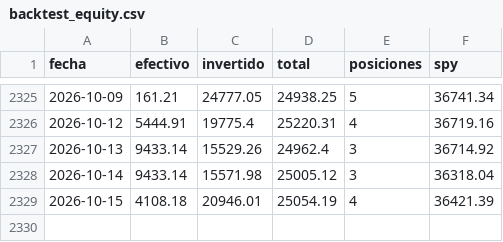
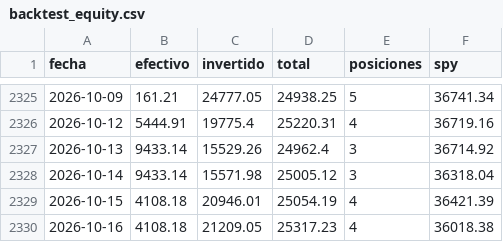
Before and after one commit to facundogreyak/swing-agent, a CSV file: reportes/backtest_equity.csv, drawn as a sheet; only a part is shown, gaps mark what is left out; the diff names each change by its address in the sheet, - before the commit and + after, or states it on an @@ line.

```diff
--- a/reportes/backtest_equity.csv
+++ b/reportes/backtest_equity.csv
+row 2330: 2026-10-16 | 4108.18 | 21209.05 | 25317.23 | 4 | 36018.38
```
Also changed, not shown: reportes/cedears.csv, reportes/momentum_equity.csv, 41 other files.
